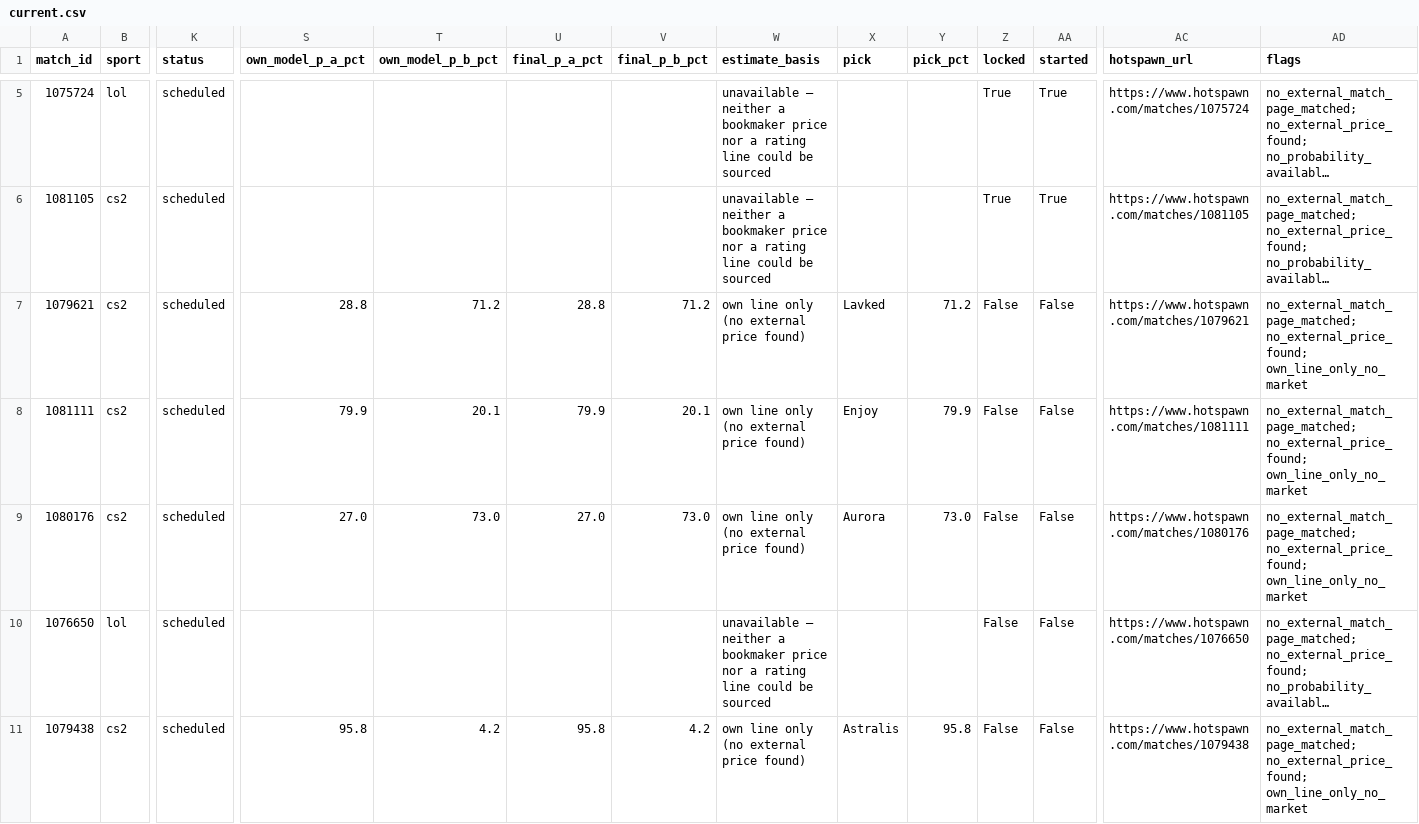
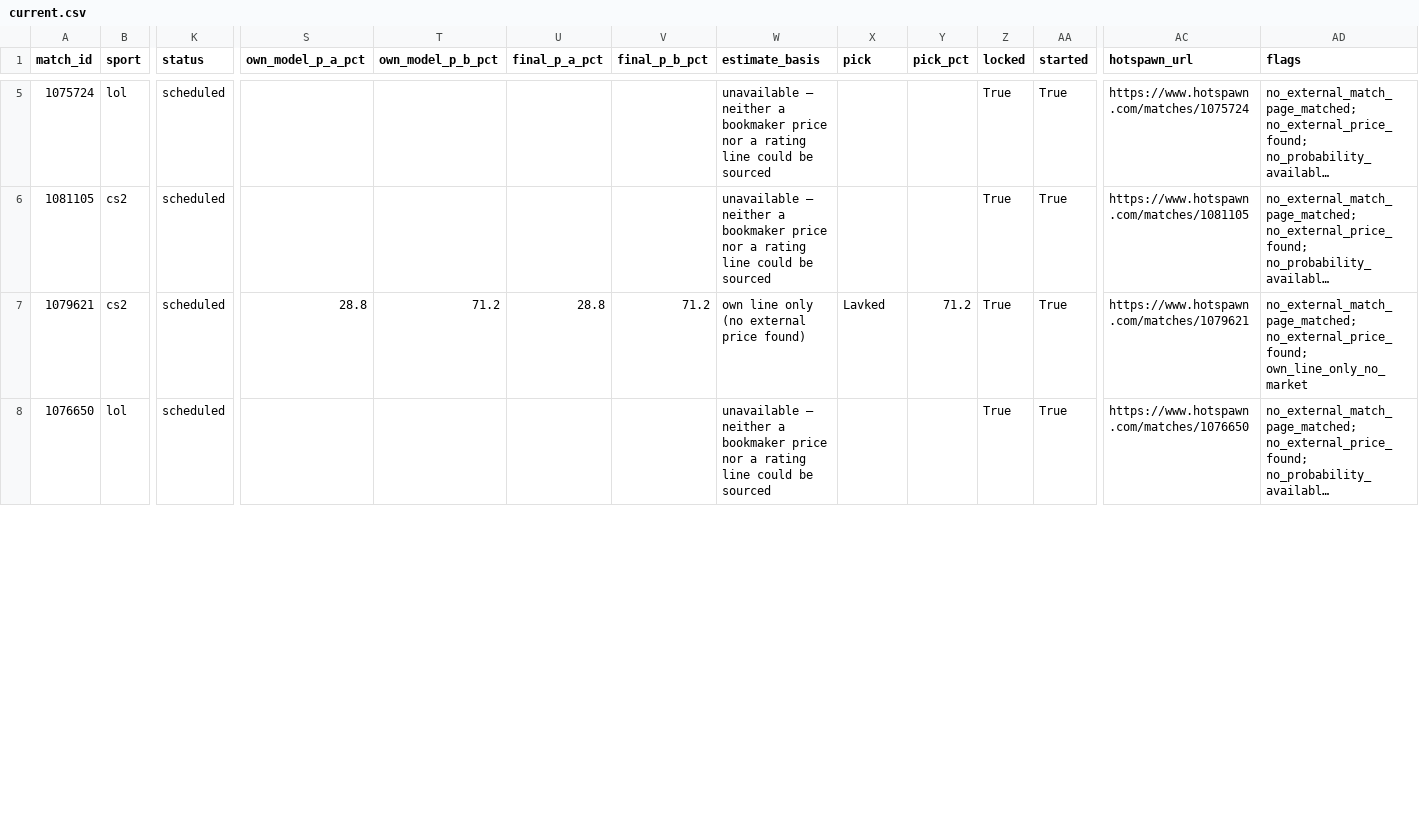
Before and after one commit to buffedlizard55-lab/MaltaProj1, a CSV file: refresh/data/current.csv, drawn as a sheet; only a part is shown, gaps mark what is left out; long unchanged cells end in …; removed rows and columns are numbered as before the commit, all else as after; rows hold the shown columns only; the diff covers the shown part only; the diff names each change by its address in the sheet, - before the commit and + after, or states it on an @@ line.

```diff
--- a/refresh/data/current.csv
+++ b/refresh/data/current.csv
-Z7 (locked): False
+Z7 (locked): True
-AA7 (started): False
+AA7 (started): True
-row 8: 1081111 | cs2 | scheduled | 79.9 | 20.1 | 79.9 | 20.1 | own line only (no external price found) | Enjoy | 79.9 | False | False | https://www.hotspawn.com/matches/1081111 | no_external_match_page_matched; no_external_price_found; own_line_only_no_market
-row 9: 1080176 | cs2 | scheduled | 27.0 | 73.0 | 27.0 | 73.0 | own line only (no external price found) | Aurora | 73.0 | False | False | https://www.hotspawn.com/matches/1080176 | no_external_match_page_matched; no_external_price_found; own_line_only_no_market
-Z8 (locked): False
+Z8 (locked): True
-AA8 (started): False
+AA8 (started): True
-row 11: 1079438 | cs2 | scheduled | 95.8 | 4.2 | 95.8 | 4.2 | own line only (no external price found) | Astralis | 95.8 | False | False | https://www.hotspawn.com/matches/1079438 | no_external_match_page_matched; no_external_price_found; own_line_only_no_market
```
Also changed, not shown: 1 removed row and 6 edited cells elsewhere in this file, refresh/data/ratings.csv, today/data/current.csv, 24 other files.
